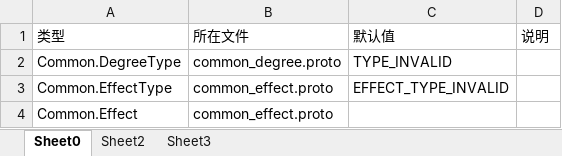
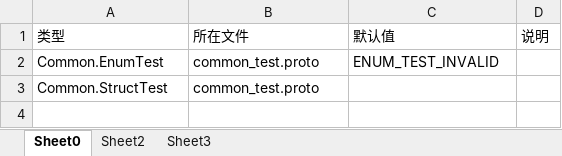
Before and after one commit to ly774508966/JerryPB, an Excel workbook: table/tools/UserDefineType.xlsx, sheet Sheet0, drawn as a sheet; values as stored, in another font and other column widths than the file's, no borders; removed rows and columns are numbered as before the commit, all else as after; the diff names each change by its address in the sheet, - before the commit and + after, or states it on an @@ line.

```diff
--- a/table/tools/UserDefineType.xlsx (sheet Sheet0)
+++ b/table/tools/UserDefineType.xlsx (sheet Sheet0)
-row 2: Common.DegreeType | common_degree.proto | TYPE_INVALID
-row 3: Common.EffectType | common_effect.proto | EFFECT_TYPE_INVALID
-row 4: Common.Effect | common_effect.proto
+row 2: Common.EnumTest | common_test.proto | ENUM_TEST_INVALID
+row 3: Common.StructTest | common_test.proto
```
Also changed, not shown: 53 other files.
